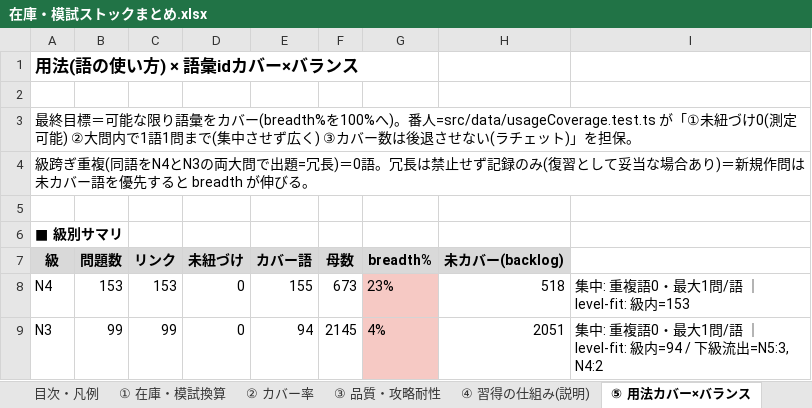
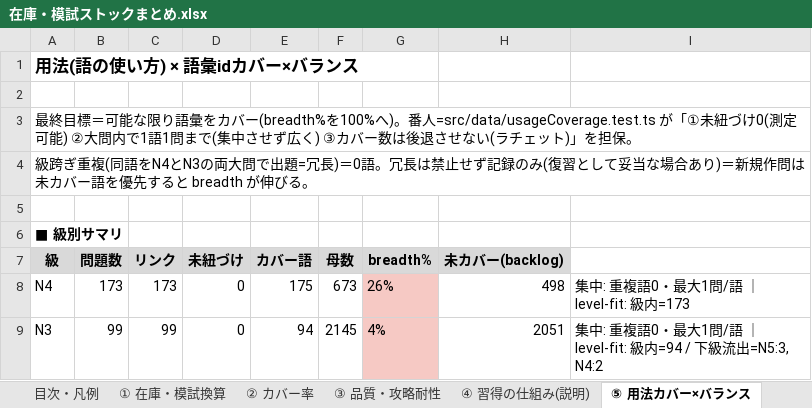
Before and after one commit to JinKato2020/safa-JLPT, an Excel workbook: memory/在庫・模試ストックまとめ.xlsx, sheet ⑤ 用法カバー×バランス, drawn as a sheet; values as stored, in another font and other column widths than the file's, no borders; the diff names each change by its address in the sheet, - before the commit and + after, or states it on an @@ line.

```diff
--- a/memory/在庫・模試ストックまとめ.xlsx (sheet ⑤ 用法カバー×バランス)
+++ b/memory/在庫・模試ストックまとめ.xlsx (sheet ⑤ 用法カバー×バランス)
-B8 (問題数): 153
+B8 (問題数): 173
-C8 (リンク): 153
+C8 (リンク): 173
-E8 (カバー語): 155
+E8 (カバー語): 175
-G8 (breadth%): 23%
+G8 (breadth%): 26%
-H8 (未カバー(backlog)): 518
+H8 (未カバー(backlog)): 498
-I8: 集中: 重複語0・最大1問/語 ｜ level-fit: 級内=153
+I8: 集中: 重複語0・最大1問/語 ｜ level-fit: 級内=173
```
Also changed, not shown: other sheet tabs, 7 other files.
